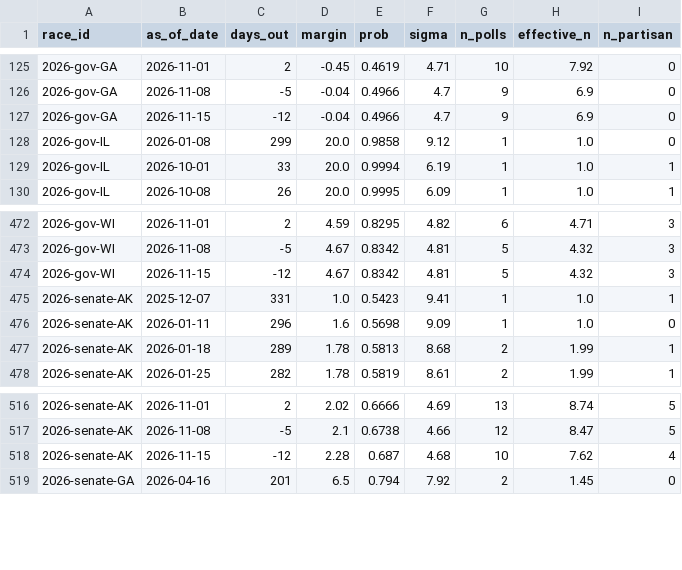
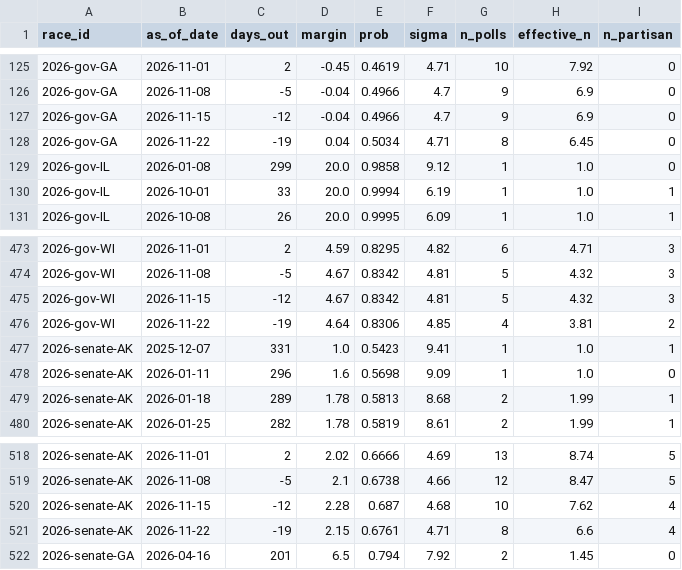
Before and after one commit to cohens714/oddsvspolls, a CSV file: data/poll_history.csv, drawn as a sheet; only a part is shown, gaps mark what is left out; the diff names each change by its address in the sheet, - before the commit and + after, or states it on an @@ line.

```diff
--- a/data/poll_history.csv
+++ b/data/poll_history.csv
+row 128: 2026-gov-GA | 2026-11-22 | -19 | 0.04 | 0.5034 | 4.71 | 8 | 6.45 | 0
+row 476: 2026-gov-WI | 2026-11-22 | -19 | 4.64 | 0.8306 | 4.85 | 4 | 3.81 | 2
+row 521: 2026-senate-AK | 2026-11-22 | -19 | 2.15 | 0.6761 | 4.71 | 8 | 6.6 | 4
```
Also changed, not shown: data/poll_averages.csv, data/poll_probabilities.csv, 3 other files.
